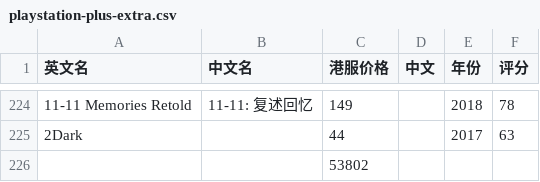
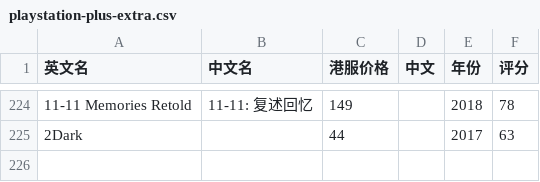
Before and after one commit to lwp2070809/game-pass-values, a CSV file: public/games-data/playstation-plus-extra.csv, drawn as a sheet; only a part is shown, gaps mark what is left out; the diff names each change by its address in the sheet, - before the commit and + after, or states it on an @@ line.

```diff
--- a/public/games-data/playstation-plus-extra.csv
+++ b/public/games-data/playstation-plus-extra.csv
-row 226:  |  | 53802
```
Also changed, not shown: public/games-data/xbox-game-pass-ultimate.csv, 11 other files.
